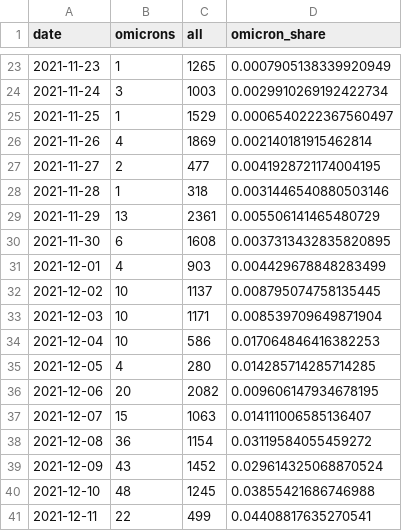
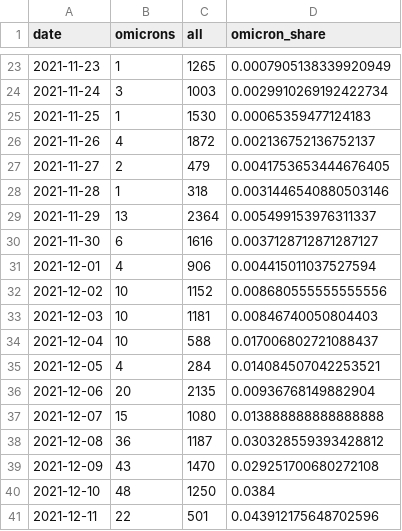
Before and after one commit to maxwimmer/omikron, a CSV file: plots/omicron_pivot.csv, drawn as a sheet; only a part is shown, gaps mark what is left out; the diff covers the shown part only.

```diff
--- a/plots/omicron_pivot.csv
+++ b/plots/omicron_pivot.csv
@@ -24,18 +24,18 @@ date,omicrons,all,omicron_share
 2021-11-24,3,1003,0.0029910269192422734
-2021-11-25,1,1529,0.0006540222367560497
-2021-11-26,4,1869,0.002140181915462814
-2021-11-27,2,477,0.0041928721174004195
+2021-11-25,1,1530,0.00065359477124183
+2021-11-26,4,1872,0.002136752136752137
+2021-11-27,2,479,0.0041753653444676405
 2021-11-28,1,318,0.0031446540880503146
-2021-11-29,13,2361,0.005506141465480729
-2021-11-30,6,1608,0.0037313432835820895
-2021-12-01,4,903,0.004429678848283499
-2021-12-02,10,1137,0.008795074758135445
-2021-12-03,10,1171,0.008539709649871904
-2021-12-04,10,586,0.017064846416382253
-2021-12-05,4,280,0.014285714285714285
-2021-12-06,20,2082,0.009606147934678195
-2021-12-07,15,1063,0.014111006585136407
-2021-12-08,36,1154,0.03119584055459272
-2021-12-09,43,1452,0.029614325068870524
-2021-12-10,48,1245,0.03855421686746988
-2021-12-11,22,499,0.04408817635270541
+2021-11-29,13,2364,0.005499153976311337
+2021-11-30,6,1616,0.0037128712871287127
+2021-12-01,4,906,0.004415011037527594
+2021-12-02,10,1152,0.008680555555555556
+2021-12-03,10,1181,0.00846740050804403
+2021-12-04,10,588,0.017006802721088437
+2021-12-05,4,284,0.014084507042253521
+2021-12-06,20,2135,0.00936768149882904
+2021-12-07,15,1080,0.013888888888888888
+2021-12-08,36,1187,0.030328559393428812
+2021-12-09,43,1470,0.029251700680272108
+2021-12-10,48,1250,0.0384
+2021-12-11,22,501,0.043912175648702596
```
Also changed, not shown: 29 edited cells elsewhere in this file, 2 other files.
